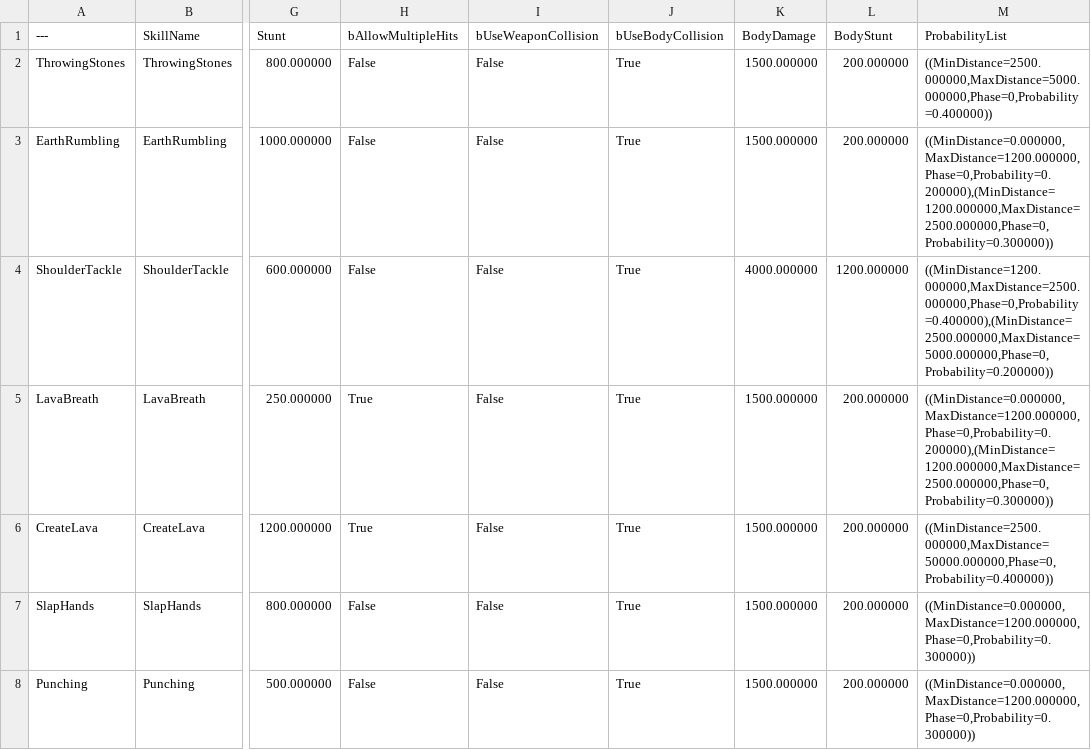
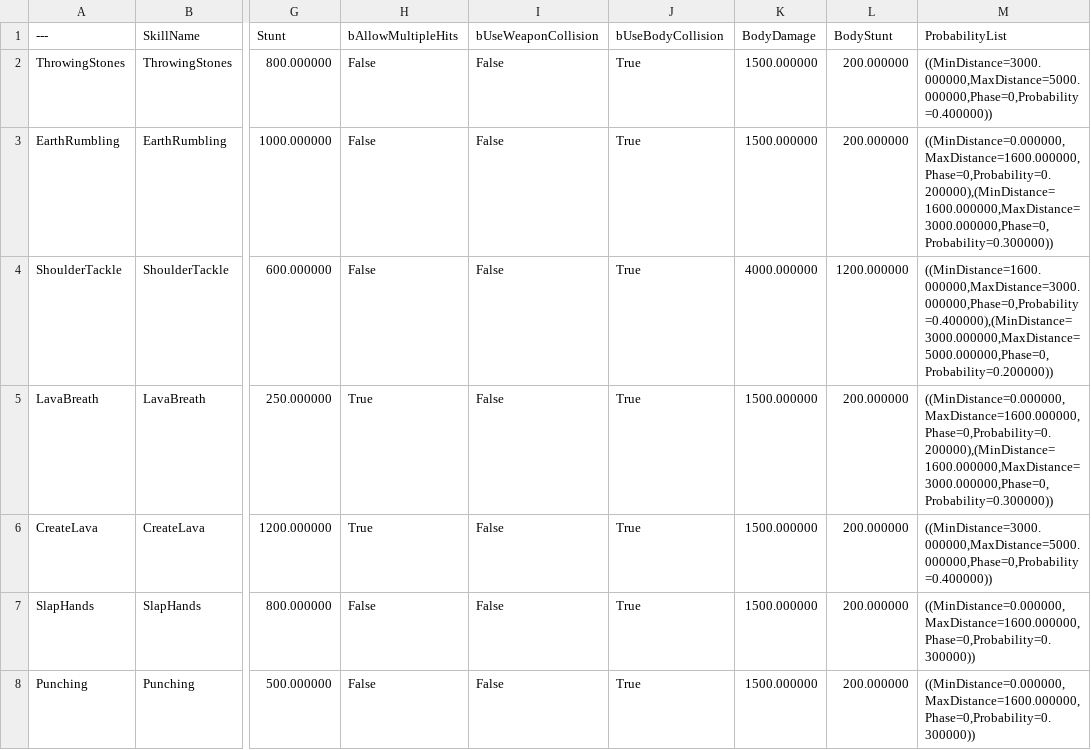
Before and after one commit to choidahey/UE5_CoreReboot, a CSV file: Content/CR4S/_Blueprint/MonsterAI/Data/LavaBruteSkillDataTable.csv, drawn as a sheet; only a part is shown, gaps mark what is left out; the diff names each change by its address in the sheet, - before the commit and + after, or states it on an @@ line.

```diff
--- a/Content/CR4S/_Blueprint/MonsterAI/Data/LavaBruteSkillDataTable.csv
+++ b/Content/CR4S/_Blueprint/MonsterAI/Data/LavaBruteSkillDataTable.csv
-M2 (ProbabilityList): ((MinDistance=2500.000000,MaxDistance=5000.000000,Phase=0,Probability=0.400000))
+M2 (ProbabilityList): ((MinDistance=3000.000000,MaxDistance=5000.000000,Phase=0,Probability=0.400000))
-M3 (ProbabilityList): ((MinDistance=0.000000,MaxDistance=1200.000000,Phase=0,Probability=0.200000),(MinDistance=1200.000000,MaxDistance=2500.000000,Phase=0,Probability=0.300000))
+M3 (ProbabilityList): ((MinDistance=0.000000,MaxDistance=1600.000000,Phase=0,Probability=0.200000),(MinDistance=1600.000000,MaxDistance=3000.000000,Phase=0,Probability=0.300000))
-M4 (ProbabilityList): ((MinDistance=1200.000000,MaxDistance=2500.000000,Phase=0,Probability=0.400000),(MinDistance=2500.000000,MaxDistance=5000.000000,Phase=0,Probability=0.200000))
+M4 (ProbabilityList): ((MinDistance=1600.000000,MaxDistance=3000.000000,Phase=0,Probability=0.400000),(MinDistance=3000.000000,MaxDistance=5000.000000,Phase=0,Probability=0.200000))
-M5 (ProbabilityList): ((MinDistance=0.000000,MaxDistance=1200.000000,Phase=0,Probability=0.200000),(MinDistance=1200.000000,MaxDistance=2500.000000,Phase=0,Probability=0.300000))
+M5 (ProbabilityList): ((MinDistance=0.000000,MaxDistance=1600.000000,Phase=0,Probability=0.200000),(MinDistance=1600.000000,MaxDistance=3000.000000,Phase=0,Probability=0.300000))
-M6 (ProbabilityList): ((MinDistance=2500.000000,MaxDistance=50000.000000,Phase=0,Probability=0.400000))
+M6 (ProbabilityList): ((MinDistance=3000.000000,MaxDistance=5000.000000,Phase=0,Probability=0.400000))
-M7:M8 (ProbabilityList): ((MinDistance=0.000000,MaxDistance=1200.000000,Phase=0,Probability=0.300000))
+M7:M8 (ProbabilityList): ((MinDistance=0.000000,MaxDistance=1600.000000,Phase=0,Probability=0.300000))
```
Also changed, not shown: Content/CR4S/_Blueprint/MonsterAI/Data/MonsterAttributeDataTable.csv, 2 other files.
